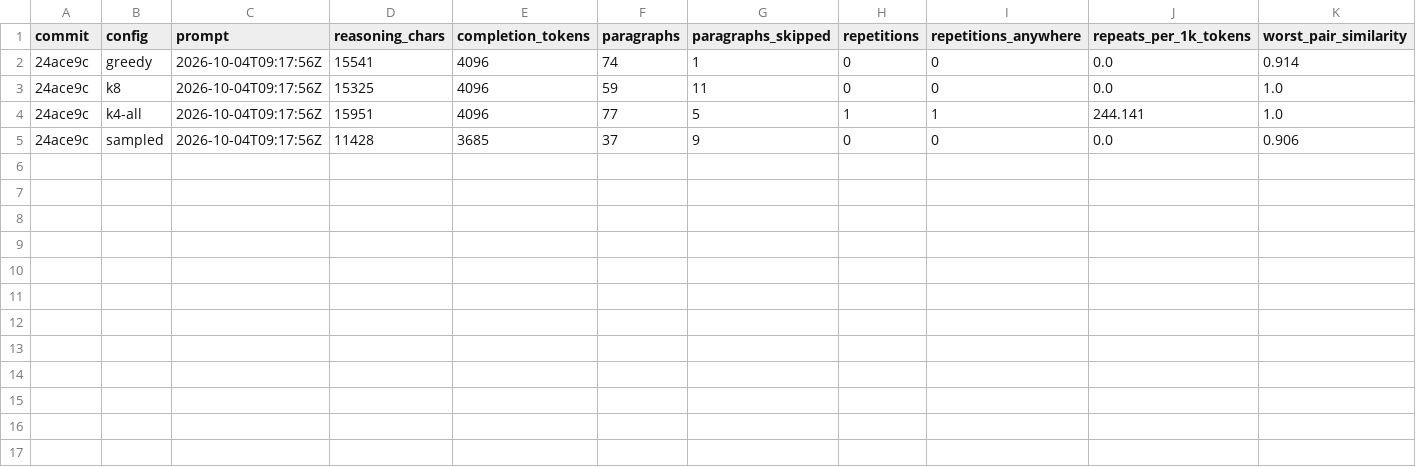
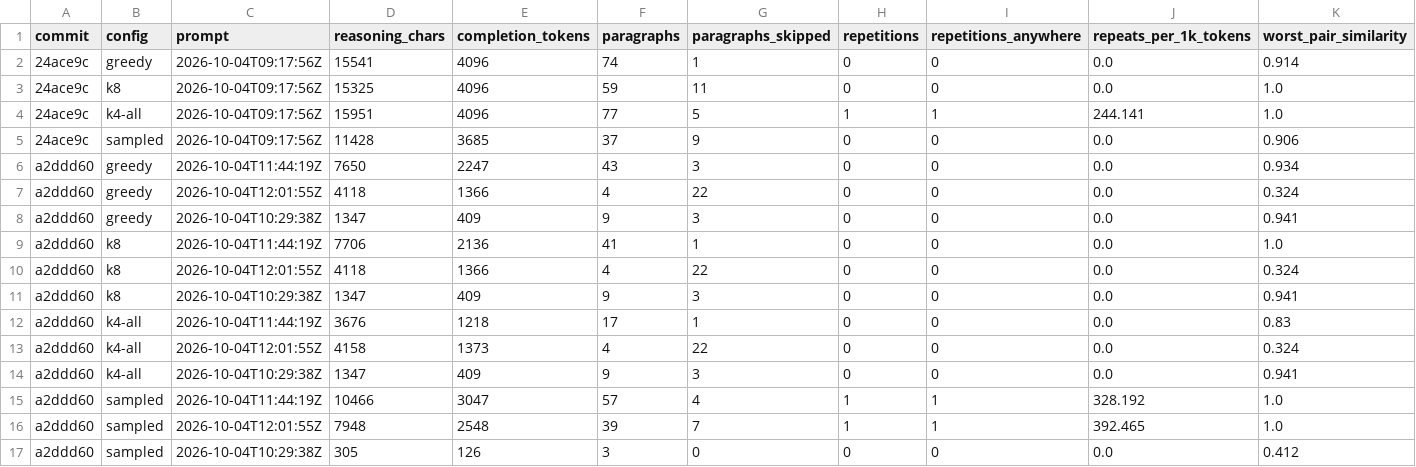
Before and after one commit to Nihmar/omphalos, a CSV file: bench/results/loop-rate-287-replay.csv, drawn as a sheet.

Commit message:
test: the loop replay on four prompts, and loop-police's own settings
loop_rate.py --sweep DIR re-scores the dumped reasoning of a run grid with
several loop-police settings -- where each would truncate, and the 0.85
paragraph pairs the fingerprint rule cannot see -- so the detector's tuning is
measured on the same streams as the engine's.

Four cuts (the prompts of four of that day's five truncations, 44k-98k tokens)
x four configurations, 16 runs (bench/results/loop-rate-287-replay.txt): 14 of
the 16 streams end in a paragraph pair at 0.85 or more and 7 with a verbatim
repeat, so the loops are the context and not a knob; the 09:17:56 k4-all run
of #295 (21 pairs, 17 verbatim) stays the worst of the sixteen, but that
configuration is clean on the other three cuts and the sampler repeats worst
on another one -- one stream is not a ranking, and the K4 hypothesis stays
unproven here. The only directional signal: no greedy run over the default
mixed KV produced a verbatim repeat (0 of 130 paragraphs), against 3, 17 and 7
for K8, K4-everywhere and the sampler.

loop-police's defaults would truncate 3 of the 16 streams, at 47-91 % of them,
i.e. late; threshold 5 silences all three, the worst one included, and a
160-char paragraph floor or a 120-char fingerprint one or two of them. What
the rule misses is the common case here (the same plan in different words, two
paragraphs at 0.9+ that do not share their first 60 characters), so the useful
change is a pair-similarity rule rather than a tighter threshold
(bench/results/loop-rate-287-sweep.csv).

Closes #287

Co-authored-by: pi-coding-agent <noreply@pi.dev>

```diff
--- a/bench/results/loop-rate-287-replay.csv
+++ b/bench/results/loop-rate-287-replay.csv
@@ -5 +5,13 @@ commit,config,prompt,reasoning_chars,completion_tokens,paragraphs,paragraphs_ski
 24ace9c,sampled,2026-10-04T09:17:56Z,11428,3685,37,9,0,0,0.0,0.906
+a2ddd60,greedy,2026-10-04T11:44:19Z,7650,2247,43,3,0,0,0.0,0.934
+a2ddd60,greedy,2026-10-04T12:01:55Z,4118,1366,4,22,0,0,0.0,0.324
+a2ddd60,greedy,2026-10-04T10:29:38Z,1347,409,9,3,0,0,0.0,0.941
+a2ddd60,k8,2026-10-04T11:44:19Z,7706,2136,41,1,0,0,0.0,1.0
+a2ddd60,k8,2026-10-04T12:01:55Z,4118,1366,4,22,0,0,0.0,0.324
+a2ddd60,k8,2026-10-04T10:29:38Z,1347,409,9,3,0,0,0.0,0.941
+a2ddd60,k4-all,2026-10-04T11:44:19Z,3676,1218,17,1,0,0,0.0,0.83
+a2ddd60,k4-all,2026-10-04T12:01:55Z,4158,1373,4,22,0,0,0.0,0.324
+a2ddd60,k4-all,2026-10-04T10:29:38Z,1347,409,9,3,0,0,0.0,0.941
+a2ddd60,sampled,2026-10-04T11:44:19Z,10466,3047,57,4,1,1,328.192,1.0
+a2ddd60,sampled,2026-10-04T12:01:55Z,7948,2548,39,7,1,1,392.465,1.0
+a2ddd60,sampled,2026-10-04T10:29:38Z,305,126,3,0,0,0,0.0,0.412
```
Also changed, not shown: 4 other files.
